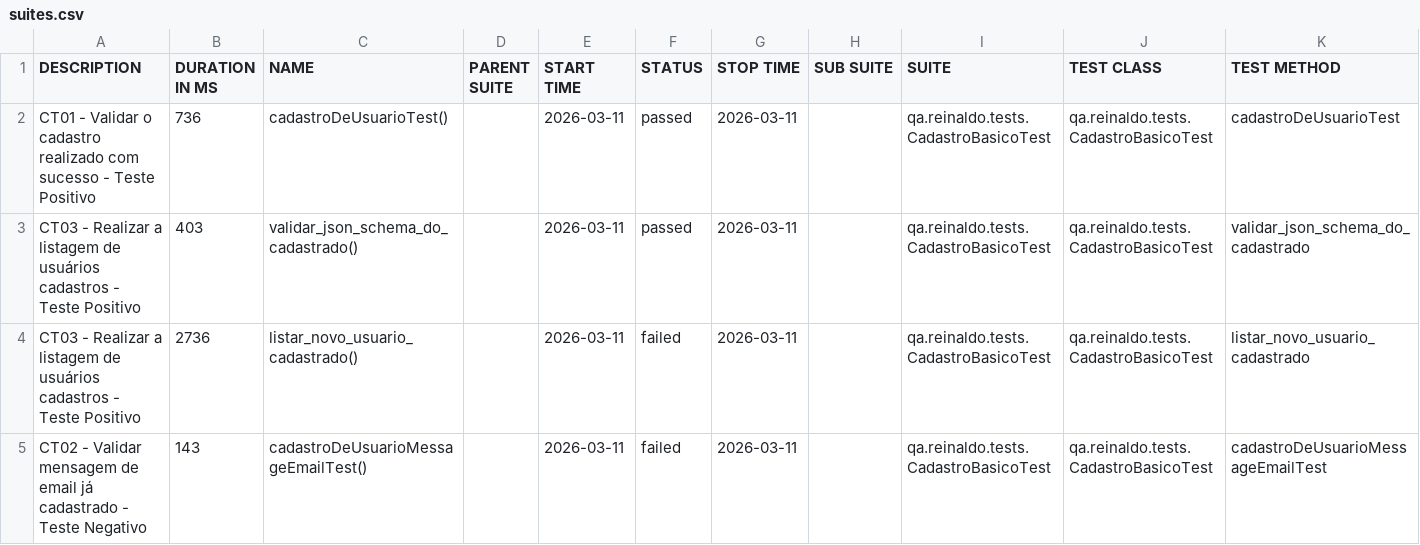
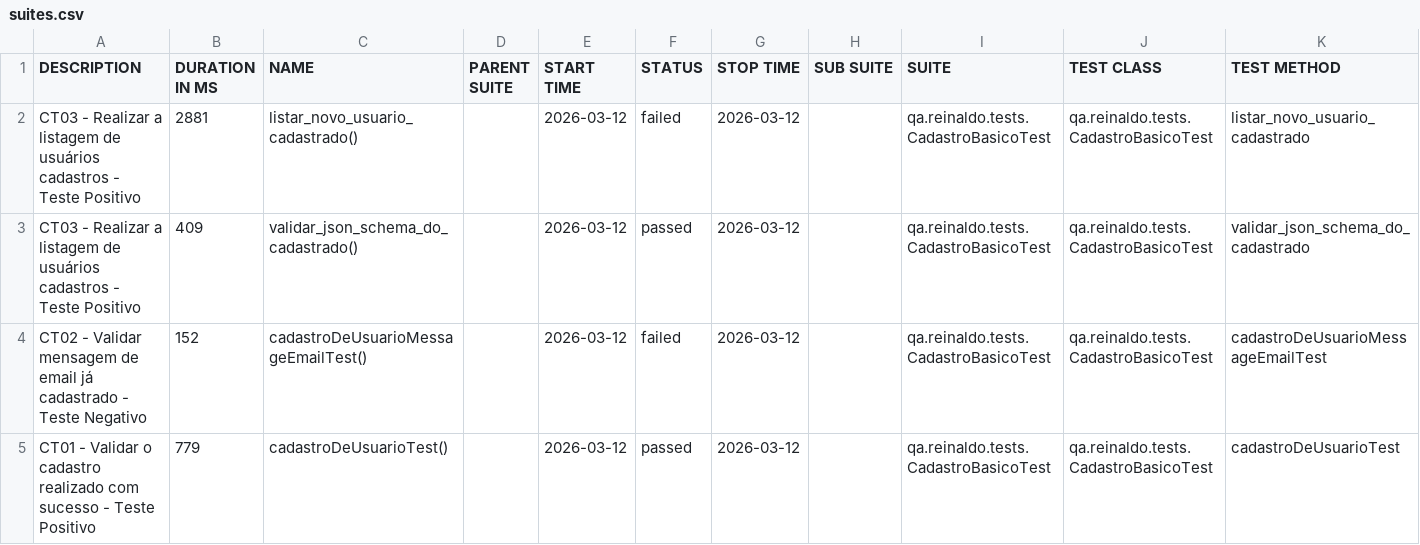
Before and after one commit to reinaldorossetti/rest-assured-kotlin, a CSV file: data/suites.csv, drawn as a sheet.

```diff
--- a/data/suites.csv
+++ b/data/suites.csv
@@ -1,5 +1,5 @@
 "DESCRIPTION","DURATION IN MS","NAME","PARENT SUITE","START TIME","STATUS","STOP TIME","SUB SUITE","SUITE","TEST CLASS","TEST METHOD"
-"CT01 - Validar o cadastro realizado com sucesso - Teste Positivo","736","cadastroDeUsuarioTest()","","2026-03-11","passed","2026-03-11","","qa.reinaldo.tests.CadastroBasicoTest","qa.reinaldo.tests.CadastroBasicoTest","cadastroDeUsuarioTest"
-"CT03 - Realizar a listagem de usuários cadastros - Teste Positivo","403","validar_json_schema_do_cadastrado()","","2026-03-11","passed","2026-03-11","","qa.reinaldo.tests.CadastroBasicoTest","qa.reinaldo.tests.CadastroBasicoTest","validar_json_schema_do_cadastrado"
-"CT03 - Realizar a listagem de usuários cadastros - Teste Positivo","2736","listar_novo_usuario_cadastrado()","","2026-03-11","failed","2026-03-11","","qa.reinaldo.tests.CadastroBasicoTest","qa.reinaldo.tests.CadastroBasicoTest","listar_novo_usuario_cadastrado"
-"CT02 - Validar mensagem de email já cadastrado - Teste Negativo","143","cadastroDeUsuarioMessageEmailTest()","","2026-03-11","failed","2026-03-11","","qa.reinaldo.tests.CadastroBasicoTest","qa.reinaldo.tests.CadastroBasicoTest","cadastroDeUsuarioMessageEmailTest"
+"CT03 - Realizar a listagem de usuários cadastros - Teste Positivo","2881","listar_novo_usuario_cadastrado()","","2026-03-12","failed","2026-03-12","","qa.reinaldo.tests.CadastroBasicoTest","qa.reinaldo.tests.CadastroBasicoTest","listar_novo_usuario_cadastrado"
+"CT03 - Realizar a listagem de usuários cadastros - Teste Positivo","409","validar_json_schema_do_cadastrado()","","2026-03-12","passed","2026-03-12","","qa.reinaldo.tests.CadastroBasicoTest","qa.reinaldo.tests.CadastroBasicoTest","validar_json_schema_do_cadastrado"
+"CT02 - Validar mensagem de email já cadastrado - Teste Negativo","152","cadastroDeUsuarioMessageEmailTest()","","2026-03-12","failed","2026-03-12","","qa.reinaldo.tests.CadastroBasicoTest","qa.reinaldo.tests.CadastroBasicoTest","cadastroDeUsuarioMessageEmailTest"
+"CT01 - Validar o cadastro realizado com sucesso - Teste Positivo","779","cadastroDeUsuarioTest()","","2026-03-12","passed","2026-03-12","","qa.reinaldo.tests.CadastroBasicoTest","qa.reinaldo.tests.CadastroBasicoTest","cadastroDeUsuarioTest"
```
Also changed, not shown: 23 other files.
